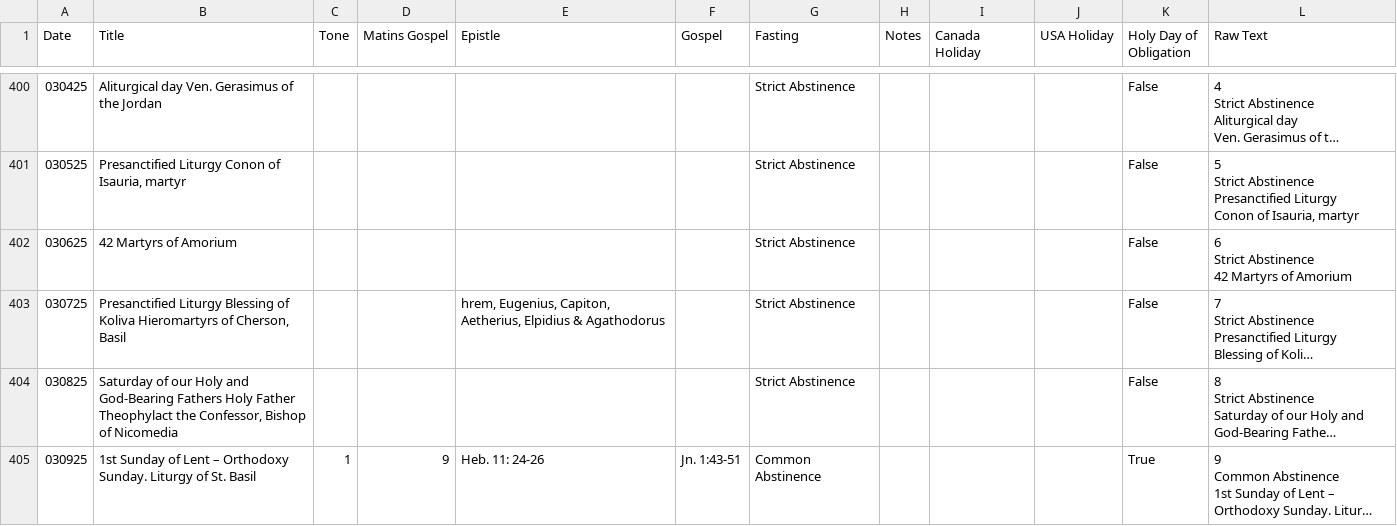
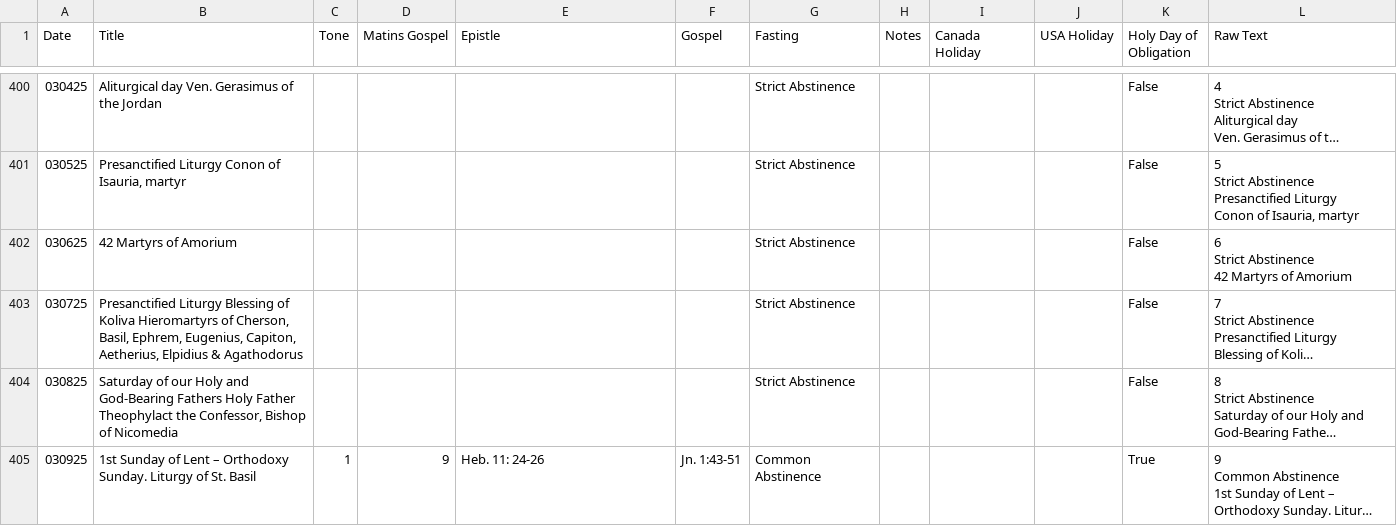
Before and after one commit to EbrahimKaram/ByzantineLiturgyReadings, a CSV file: calendars/readings.csv, drawn as a sheet; only a part is shown, gaps mark what is left out; long unchanged cells end in …; the diff covers the shown part only; the diff names each change by its address in the sheet, - before the commit and + after, or states it on an @@ line.

Commit message:
Got the epistle readings for all holy days of obligation

```diff
--- a/calendars/readings.csv
+++ b/calendars/readings.csv
-B403 (Title): …of Cherson, Basil
+B403 (Title): …of Cherson, Basil, Ephrem, Eugenius, Capiton, Aetherius, Elpidius & Agathodorus
-E403 (Epistle): hrem, Eugenius, Capiton, Aetherius, Elpidius & Agathodorus
+E403 (Epistle): (empty)
```
Also changed, not shown: 59 edited cells elsewhere in this file, 2 other files.
